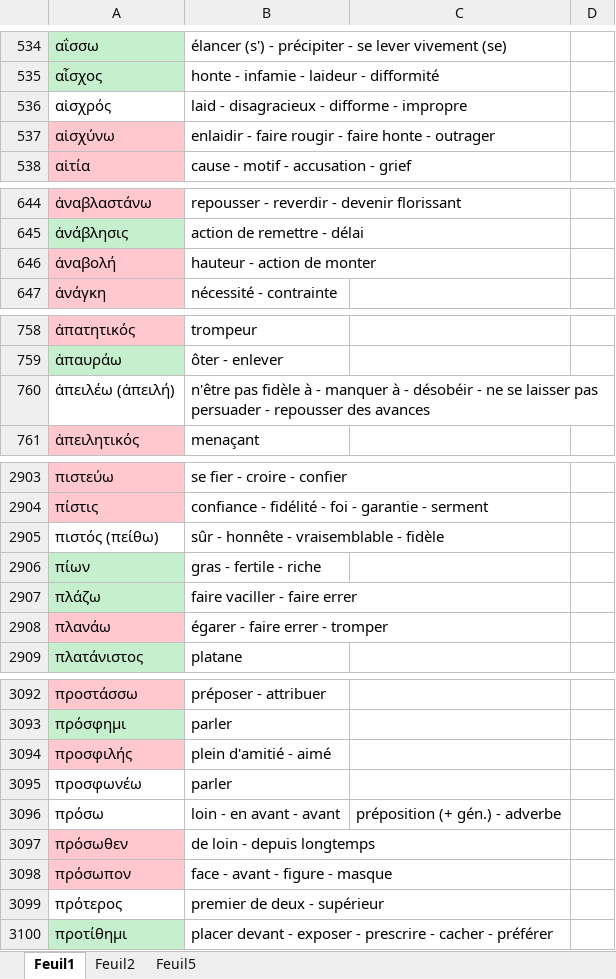
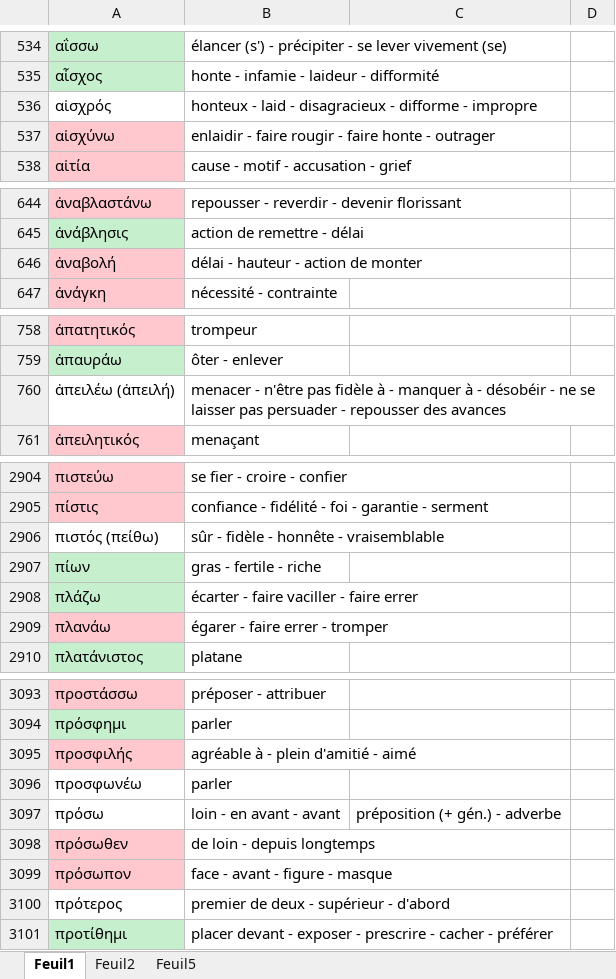
Before and after one commit to szenzaro/iliad-data-packer, an Excel workbook: data/Vocabulaire_Genavensis.xlsx, sheet Feuil1, drawn as a sheet; only a part is shown, gaps mark what is left out; values as stored, in another font and other column widths than the file's, no borders; addresses are those after the commit; the diff covers the shown part only; the diff names each change by its address in the sheet, - before the commit and + after, or states it on an @@ line.

```diff
--- a/data/Vocabulaire_Genavensis.xlsx (sheet Feuil1)
+++ b/data/Vocabulaire_Genavensis.xlsx (sheet Feuil1)
-B536: laid -…
+B536: honteux - laid -…
-B646: hauteur - action de monter
+B646: délai - hauteur - action de monter
-B760: n'être pas…
+B760: menacer - n'être pas…
-B2906: sûr - honnête - vraisemblable - fidèle
+B2906: sûr - fidèle - honnête - vraisemblable
-B2908: faire vaciller - faire errer
+B2908: écarter - faire vaciller - faire errer
-B3095: plein d'amitié - aimé
+B3095: agréable à - plein d'amitié - aimé
-B3100: premier de deux - supérieur
+B3100: premier de deux - supérieur - d'abord
```
Also changed, not shown: 1 added row and 46 edited cells elsewhere in this sheet, data/ScholieAlignment.xlsx, 5 other files.
